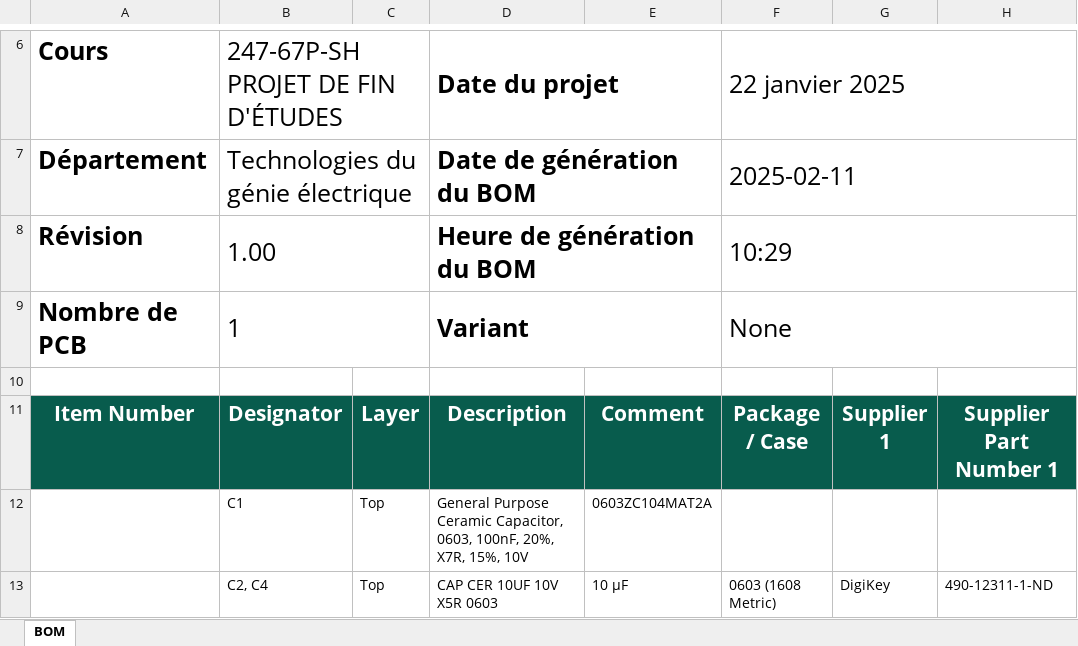
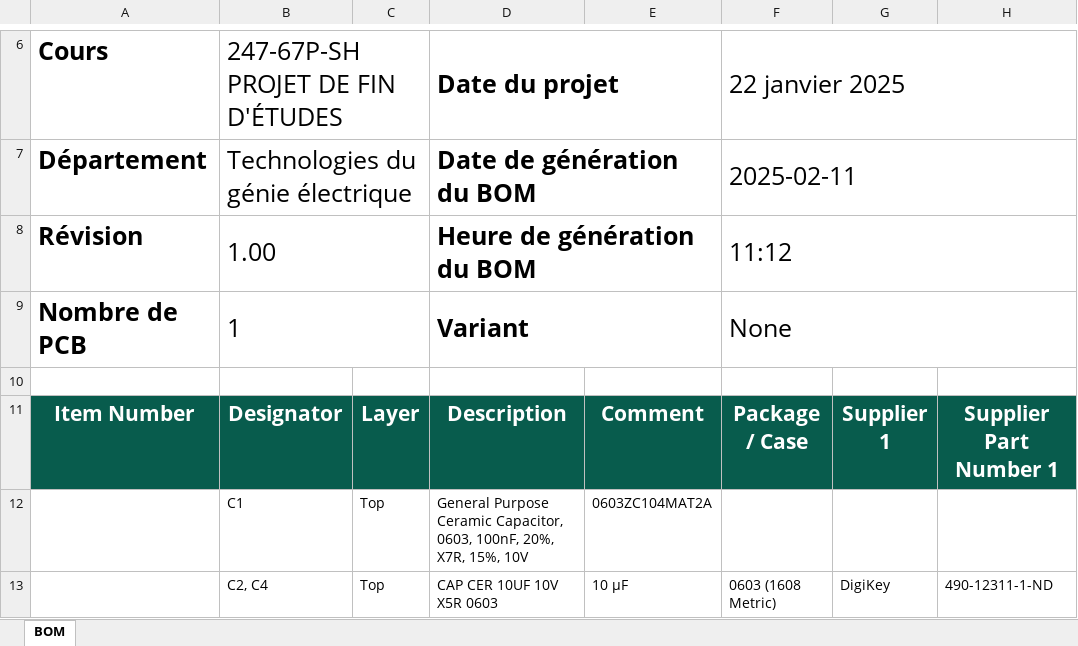
Before and after one commit to MASelectronique/Trotinette_Git, an Excel workbook: Schéma/PCB_Connexion/Sources/REV 1.00 (2025-02-11)/04 - ASSEMBLY/Trottinette_Connexion_BOM REV 1.00.xlsx, sheet BOM, drawn as a sheet; only a part is shown, gaps mark what is left out; values as stored, in another font and other column widths than the file's, no borders; charts and pictures and table styles not drawn; the diff names each change by its address in the sheet, - before the commit and + after, or states it on an @@ line.

```diff
--- a/Schéma/PCB_Connexion/Sources/REV 1.00 (2025-02-11)/04 - ASSEMBLY/Trottinette_Connexion_BOM REV 1.00.xlsx (sheet BOM)
+++ b/Schéma/PCB_Connexion/Sources/REV 1.00 (2025-02-11)/04 - ASSEMBLY/Trottinette_Connexion_BOM REV 1.00.xlsx (sheet BOM)
-F8: 10:29
+F8: 11:12
```
Also changed, not shown: 36 other files.
